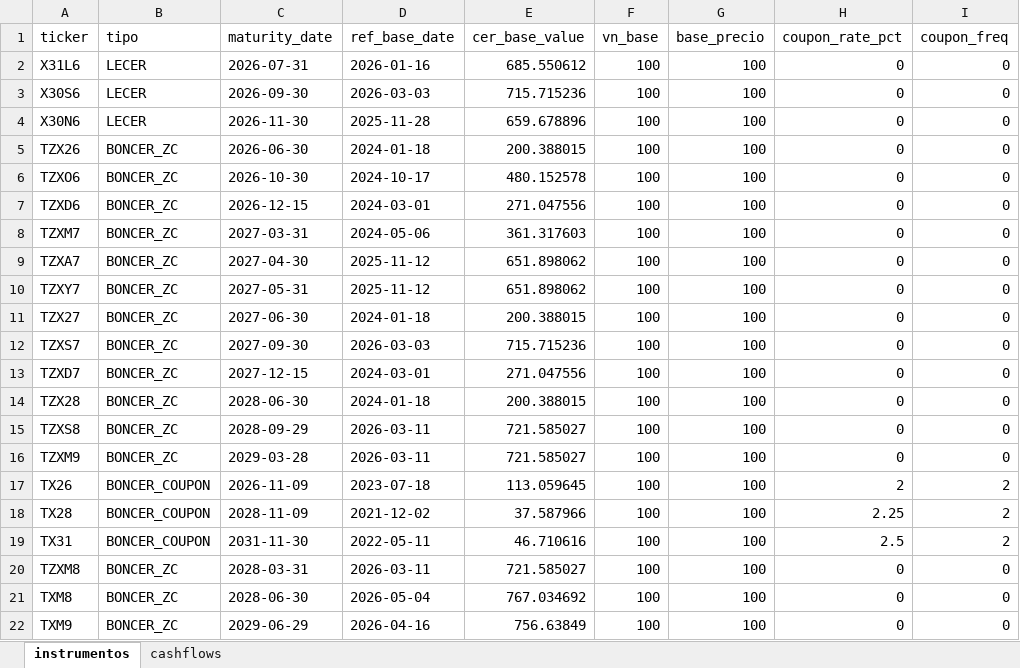
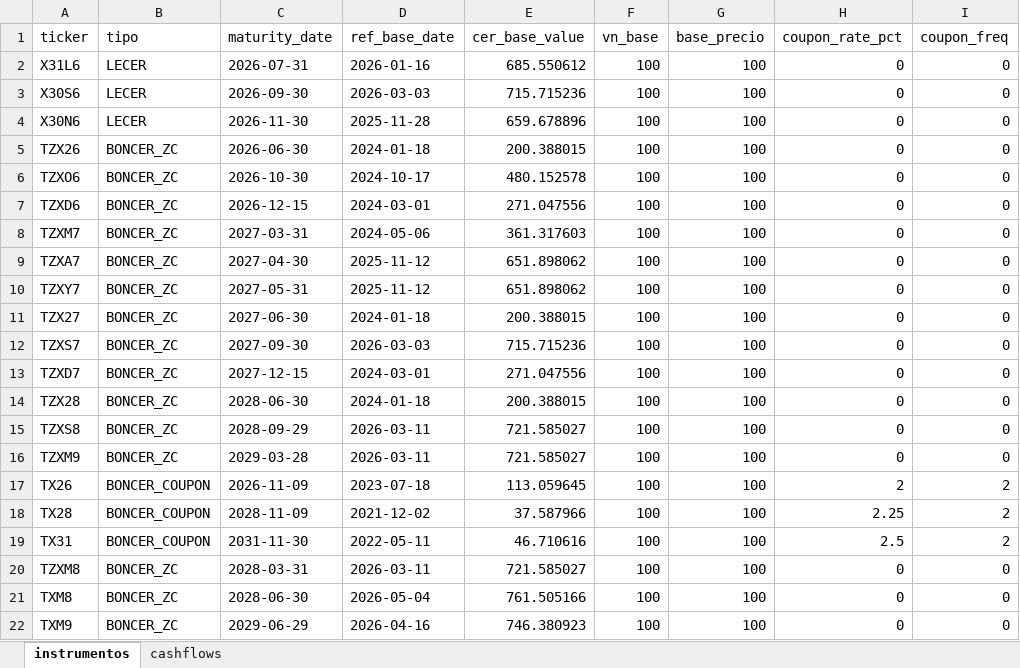
Before and after one commit to DanielZiv86/dcf-herramientas-web, an Excel workbook: backend/data/BD BONOS CER.xlsx, sheet instrumentos, drawn as a sheet; only a part is shown; values as stored, in another font and other column widths than the file's, no borders; the diff names each change by its address in the sheet, - before the commit and + after, or states it on an @@ line.

```diff
--- a/backend/data/BD BONOS CER.xlsx (sheet instrumentos)
+++ b/backend/data/BD BONOS CER.xlsx (sheet instrumentos)
-E21 (cer_base_value): 767.034692
+E21 (cer_base_value): 761.505166
-E22 (cer_base_value): 756.63849
+E22 (cer_base_value): 746.380923
```
